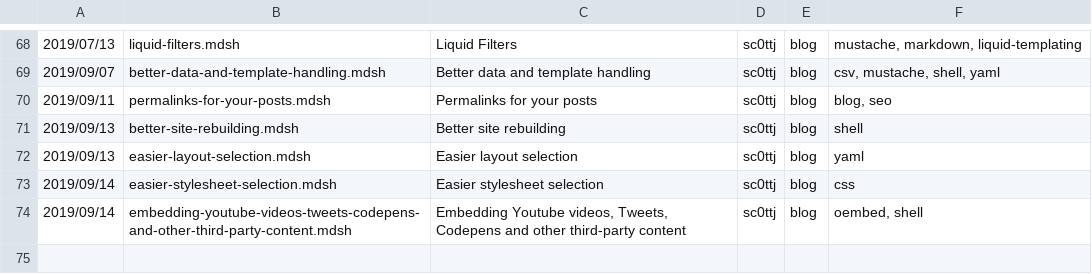
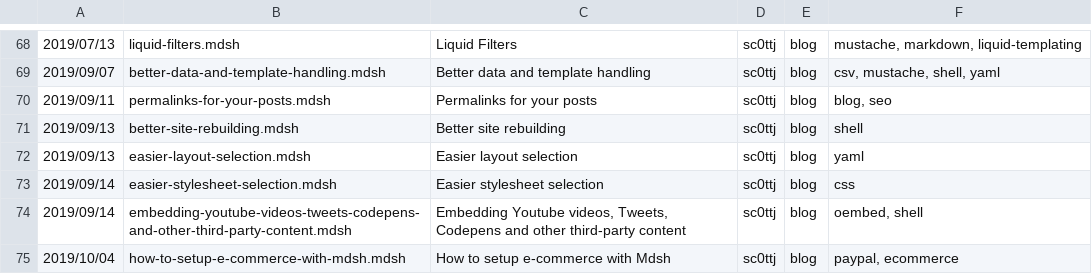
Before and after one commit to sc0ttj/mdsh, a CSV file: posts.csv, drawn as a sheet; only a part is shown, gaps mark what is left out.

Commit message:
add new post: "How to setup e-commerce with Mdsh"

```diff
--- a/posts.csv
+++ b/posts.csv
@@ -74 +74,2 @@
 2019/09/14|embedding-youtube-videos-tweets-codepens-and-other-third-party-content.mdsh|Embedding Youtube videos, Tweets, Codepens and other third-party content|sc0ttj|blog|oembed, shell
+2019/10/04|how-to-setup-e-commerce-with-mdsh.mdsh|How to setup e-commerce with Mdsh|sc0ttj|blog|paypal, ecommerce
```
Also changed, not shown: 27 other files.
